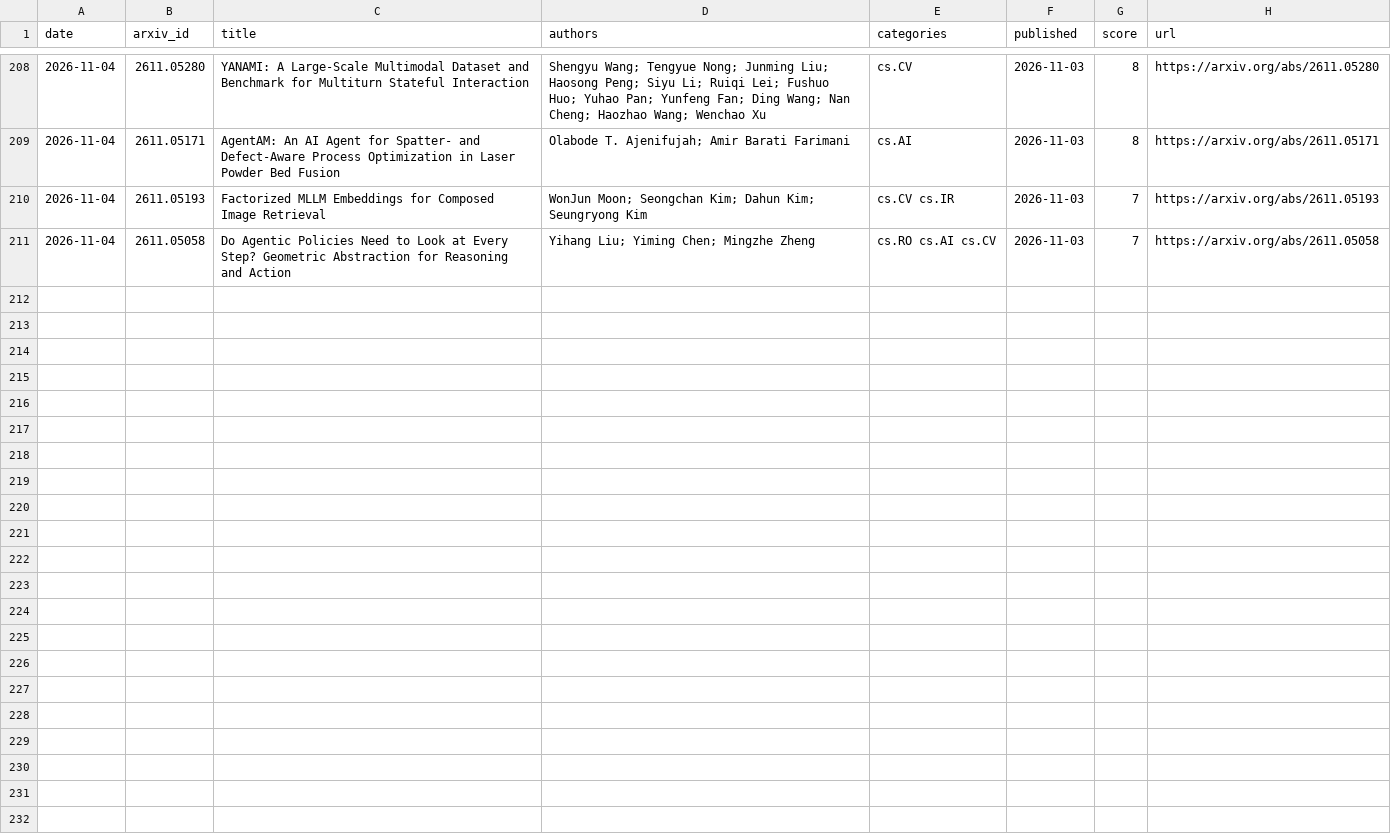
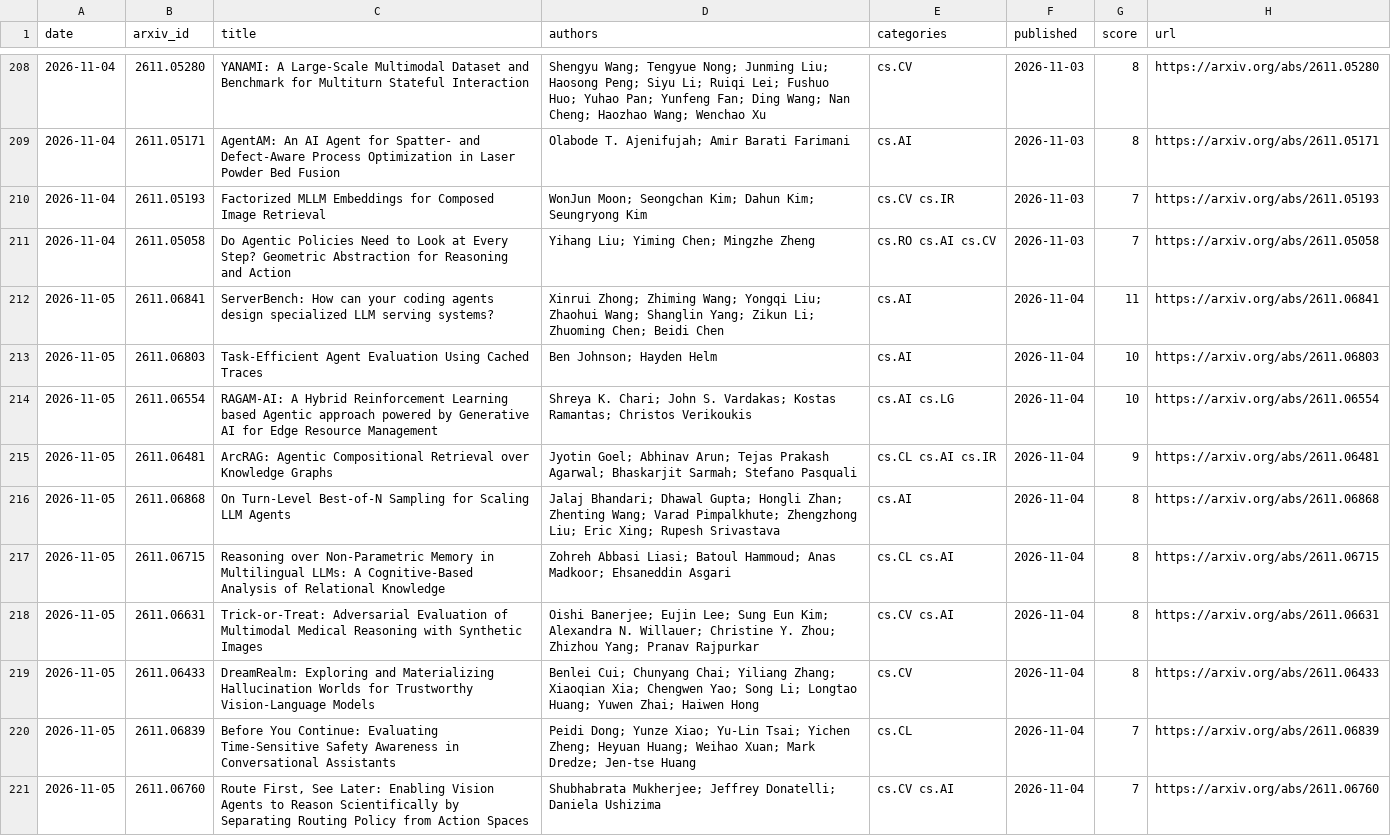
Before and after one commit to arielshakaramiro/ai-paper-digest, a CSV file: data/papers.csv, drawn as a sheet; only a part is shown, gaps mark what is left out; the diff names each change by its address in the sheet, - before the commit and + after, or states it on an @@ line.

```diff
--- a/data/papers.csv
+++ b/data/papers.csv
+row 212: 2026-11-05 | 2611.06841 | ServerBench: How can your coding agents design specialized LLM serving systems? | Xinrui Zhong; Zhiming Wang; Yongqi Liu; Zhaohui Wang; Shanglin Yang; Zikun Li; Zhuoming Chen; Beidi Chen | cs.AI | 2026-11-04 | 11 | https://arxiv.org/abs/2611.06841
+row 213: 2026-11-05 | 2611.06803 | Task-Efficient Agent Evaluation Using Cached Traces | Ben Johnson; Hayden Helm | cs.AI | 2026-11-04 | 10 | https://arxiv.org/abs/2611.06803
+row 214: 2026-11-05 | 2611.06554 | RAGAM-AI: A Hybrid Reinforcement Learning based Agentic approach powered by Generative AI for Edge Resource Management | Shreya K. Chari; John S. Vardakas; Kostas Ramantas; Christos Verikoukis | cs.AI cs.LG | 2026-11-04 | 10 | https://arxiv.org/abs/2611.06554
+row 215: 2026-11-05 | 2611.06481 | ArcRAG: Agentic Compositional Retrieval over Knowledge Graphs | Jyotin Goel; Abhinav Arun; Tejas Prakash Agarwal; Bhaskarjit Sarmah; Stefano Pasquali | cs.CL cs.AI cs.IR | 2026-11-04 | 9 | https://arxiv.org/abs/2611.06481
+row 216: 2026-11-05 | 2611.06868 | On Turn-Level Best-of-N Sampling for Scaling LLM Agents | Jalaj Bhandari; Dhawal Gupta; Hongli Zhan; Zhenting Wang; Varad Pimpalkhute; Zhengzhong Liu; Eric Xing; Rupesh Srivastava | cs.AI | 2026-11-04 | 8 | https://arxiv.org/abs/2611.06868
+row 217: 2026-11-05 | 2611.06715 | Reasoning over Non-Parametric Memory in Multilingual LLMs: A Cognitive-Based Analysis of Relational Knowledge | Zohreh Abbasi Liasi; Batoul Hammoud; Anas Madkoor; Ehsaneddin Asgari | cs.CL cs.AI | 2026-11-04 | 8 | https://arxiv.org/abs/2611.06715
+row 218: 2026-11-05 | 2611.06631 | Trick-or-Treat: Adversarial Evaluation of Multimodal Medical Reasoning with Synthetic Images | Oishi Banerjee; Eujin Lee; Sung Eun Kim; Alexandra N. Willauer; Christine Y. Zhou; Zhizhou Yang; Pranav Rajpurkar | cs.CV cs.AI | 2026-11-04 | 8 | https://arxiv.org/abs/2611.06631
+row 219: 2026-11-05 | 2611.06433 | DreamRealm: Exploring and Materializing Hallucination Worlds for Trustworthy Vision-Language Models | Benlei Cui; Chunyang Chai; Yiliang Zhang; Xiaoqian Xia; Chengwen Yao; Song Li; Longtao Huang; Yuwen Zhai; Haiwen Hong | cs.CV | 2026-11-04 | 8 | https://arxiv.org/abs/2611.06433
+row 220: 2026-11-05 | 2611.06839 | Before You Continue: Evaluating Time-Sensitive Safety Awareness in Conversational Assistants | Peidi Dong; Yunze Xiao; Yu-Lin Tsai; Yichen Zheng; Heyuan Huang; Weihao Xuan; Mark Dredze; Jen-tse Huang | cs.CL | 2026-11-04 | 7 | https://arxiv.org/abs/2611.06839
+row 221: 2026-11-05 | 2611.06760 | Route First, See Later: Enabling Vision Agents to Reason Scientifically by Separating Routing Policy from Action Spaces | Shubhabrata Mukherjee; Jeffrey Donatelli; Daniela Ushizima | cs.CV cs.AI | 2026-11-04 | 7 | https://arxiv.org/abs/2611.06760
```
Also changed, not shown: 4 other files.
